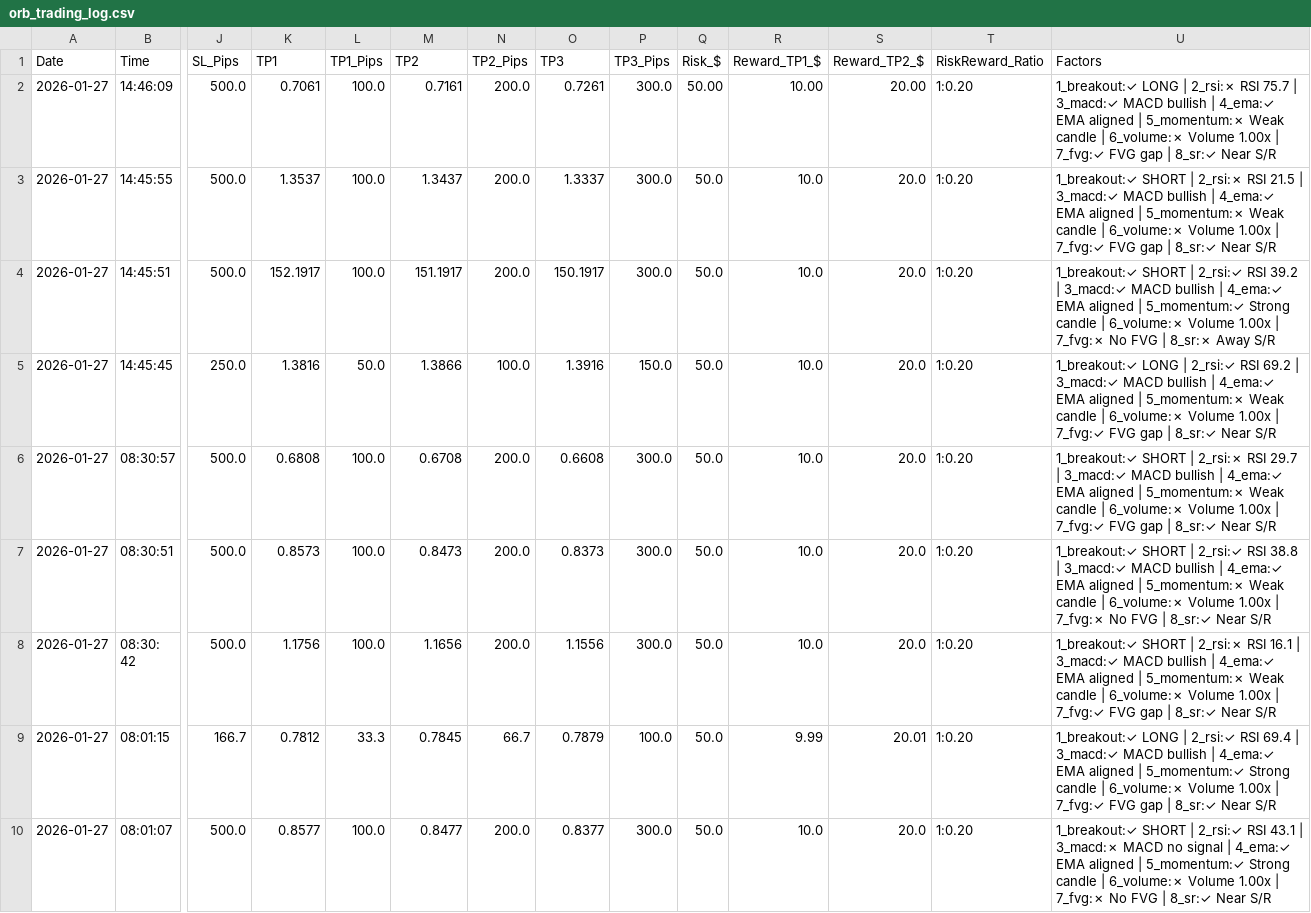
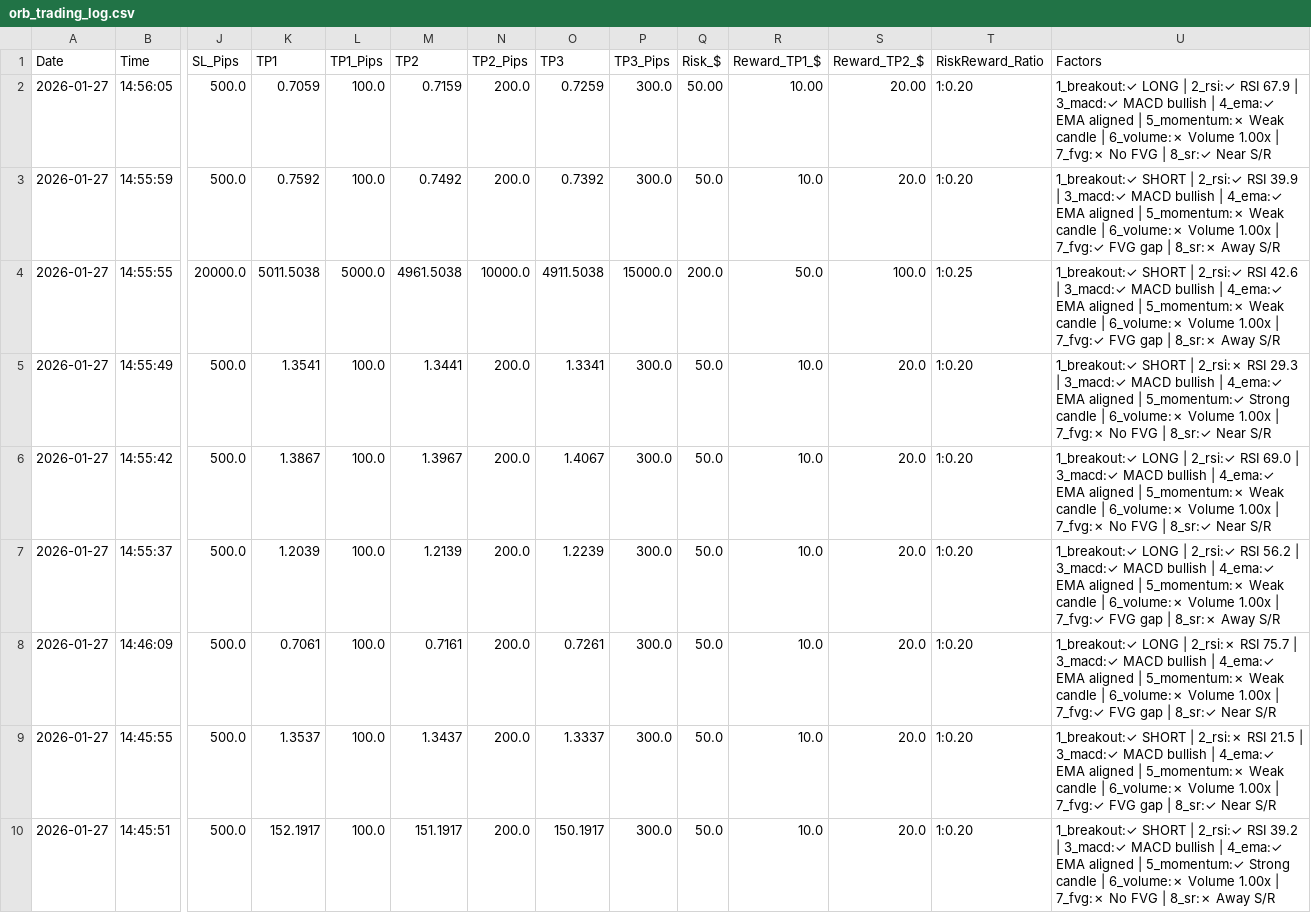
Before and after one commit to medohamed360312-hub/ORB-Trading-Strategy-Analyzer, a CSV file: trading_logs/orb_trading_log.csv, drawn as a sheet; only a part is shown, gaps mark what is left out; the shorter side is filled out with more unchanged rows; addresses are those after the commit; rows hold the shown columns only; the diff names each change by its address in the sheet, - before the commit and + after, or states it on an @@ line.

```diff
--- a/trading_logs/orb_trading_log.csv
+++ b/trading_logs/orb_trading_log.csv
+row 2: 2026-01-27 | 14:56:05 | 500.0 | 0.7059 | 100.0 | 0.7159 | 200.0 | 0.7259 | 300.0 | 50.00 | 10.00 | 20.00 | 1:0.20 | 1_breakout:✓ LONG | 2_rsi:✓ RSI 67.9 | 3_macd:✓ MACD bullish | 4_ema:✓ EMA aligned | 5_momentum:✗ Weak candle | 6_volume:✗ Volume 1.00x | 7_fvg:✗ No FVG | 8_sr:✓ Near S/R
+row 3: 2026-01-27 | 14:55:59 | 500.0 | 0.7592 | 100.0 | 0.7492 | 200.0 | 0.7392 | 300.0 | 50.0 | 10.0 | 20.0 | 1:0.20 | 1_breakout:✓ SHORT | 2_rsi:✓ RSI 39.9 | 3_macd:✓ MACD bullish | 4_ema:✓ EMA aligned | 5_momentum:✗ Weak candle | 6_volume:✗ Volume 1.00x | 7_fvg:✓ FVG gap | 8_sr:✗ Away S/R
+row 4: 2026-01-27 | 14:55:55 | 20000.0 | 5011.5038 | 5000.0 | 4961.5038 | 10000.0 | 4911.5038 | 15000.0 | 200.0 | 50.0 | 100.0 | 1:0.25 | 1_breakout:✓ SHORT | 2_rsi:✓ RSI 42.6 | 3_macd:✓ MACD bullish | 4_ema:✓ EMA aligned | 5_momentum:✗ Weak candle | 6_volume:✗ Volume 1.00x | 7_fvg:✓ FVG gap | 8_sr:✗ Away S/R
+row 5: 2026-01-27 | 14:55:49 | 500.0 | 1.3541 | 100.0 | 1.3441 | 200.0 | 1.3341 | 300.0 | 50.0 | 10.0 | 20.0 | 1:0.20 | 1_breakout:✓ SHORT | 2_rsi:✗ RSI 29.3 | 3_macd:✓ MACD bullish | 4_ema:✓ EMA aligned | 5_momentum:✓ Strong candle | 6_volume:✗ Volume 1.00x | 7_fvg:✗ No FVG | 8_sr:✓ Near S/R
+row 6: 2026-01-27 | 14:55:42 | 500.0 | 1.3867 | 100.0 | 1.3967 | 200.0 | 1.4067 | 300.0 | 50.0 | 10.0 | 20.0 | 1:0.20 | 1_breakout:✓ LONG | 2_rsi:✓ RSI 69.0 | 3_macd:✓ MACD bullish | 4_ema:✓ EMA aligned | 5_momentum:✗ Weak candle | 6_volume:✗ Volume 1.00x | 7_fvg:✗ No FVG | 8_sr:✓ Near S/R
+row 7: 2026-01-27 | 14:55:37 | 500.0 | 1.2039 | 100.0 | 1.2139 | 200.0 | 1.2239 | 300.0 | 50.0 | 10.0 | 20.0 | 1:0.20 | 1_breakout:✓ LONG | 2_rsi:✓ RSI 56.2 | 3_macd:✓ MACD bullish | 4_ema:✓ EMA aligned | 5_momentum:✗ Weak candle | 6_volume:✗ Volume 1.00x | 7_fvg:✓ FVG gap | 8_sr:✗ Away S/R
-Q8 (Risk_$): 50.00
+Q8 (Risk_$): 50.0
-R8 (Reward_TP1_$): 10.00
+R8 (Reward_TP1_$): 10.0
-S8 (Reward_TP2_$): 20.00
+S8 (Reward_TP2_$): 20.0
```
